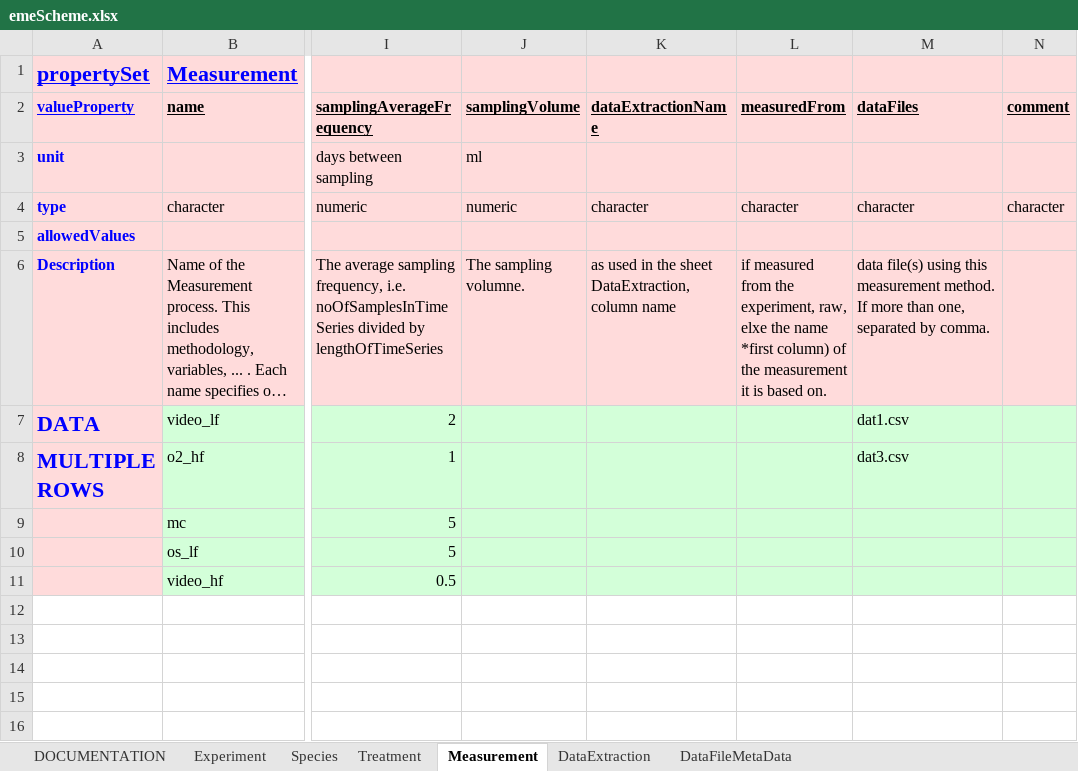
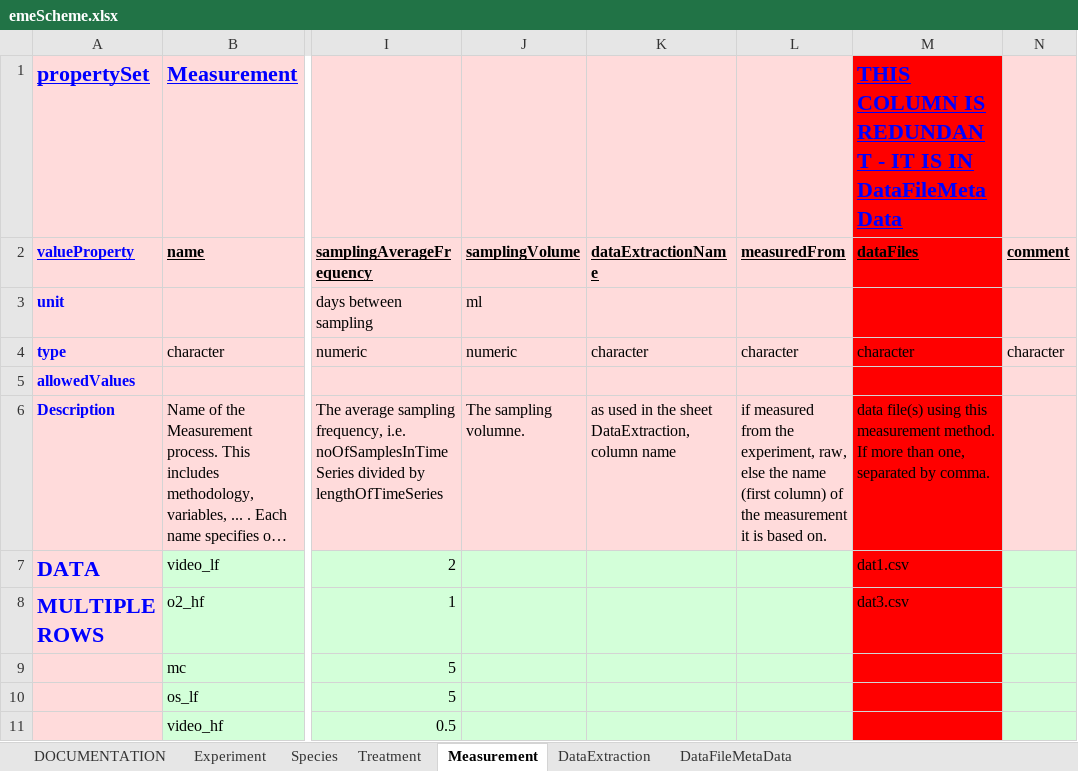
Before and after one commit to UZH-PEG/dmdScheme, an Excel workbook: inst/googlesheet/emeScheme.xlsx, sheet Measurement, drawn as a sheet; only a part is shown, gaps mark what is left out; long unchanged cells end in …; values as stored, in another font and other column widths than the file's, no borders; charts and pictures not drawn; the diff names each change by its address in the sheet, - before the commit and + after, or states it on an @@ line.

```diff
--- a/inst/googlesheet/emeScheme.xlsx (sheet Measurement)
+++ b/inst/googlesheet/emeScheme.xlsx (sheet Measurement)
-M1 (dataFiles): (empty)
+M1 (dataFiles): THIS COLUMN IS REDUNDANT - IT IS IN DataFileMetaData
-M1:M6 fill: #FFDBDB
+M1:M6 fill: #FF0000
-L6 (measuredFrom): …experiment, raw, elxe the name *first column) of…
+L6 (measuredFrom): …experiment, raw, else the name (first column) of…
-M7:M11 fill: #D3FFD9
+M7:M11 fill: #FF0000
```
Also changed, not shown: sheet DataFileMetaData, 23 other files.
